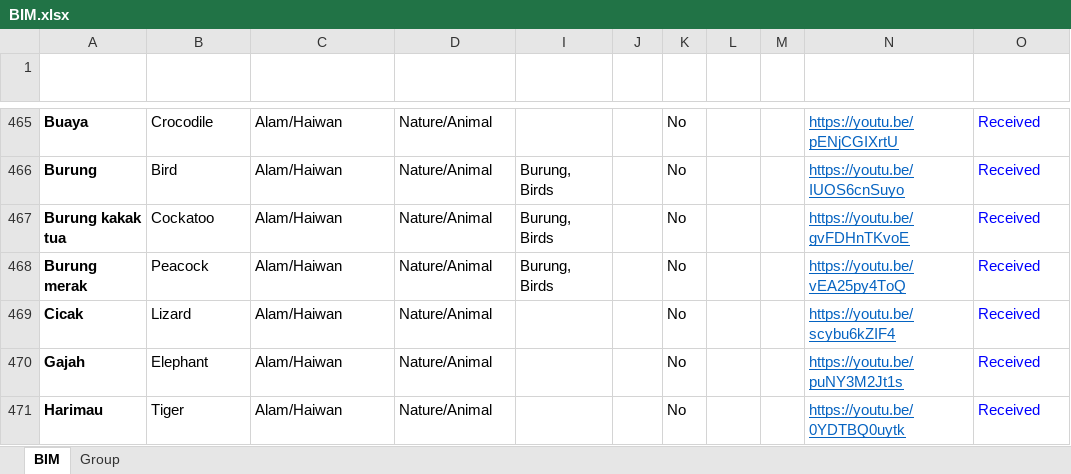
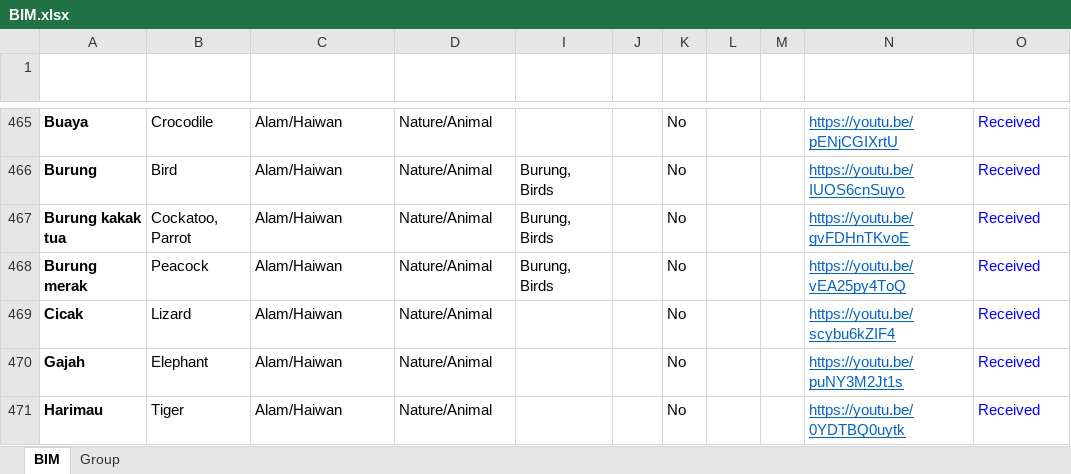
Before and after one commit to malaysiafederationofthedeaf/ggb-mfd-project, an Excel workbook: public/assets/BIM.xlsx, sheet BIM, drawn as a sheet; only a part is shown, gaps mark what is left out; values as stored, in another font and other column widths than the file's, no borders; charts and pictures and conditional formats and table styles not drawn; the diff names each change by its address in the sheet, - before the commit and + after, or states it on an @@ line.

Commit message:
update BIM Sheet kakatua

```diff
--- a/public/assets/BIM.xlsx (sheet BIM)
+++ b/public/assets/BIM.xlsx (sheet BIM)
-B467 (Word): Cockatoo
+B467 (Word): Cockatoo, Parrot
```
